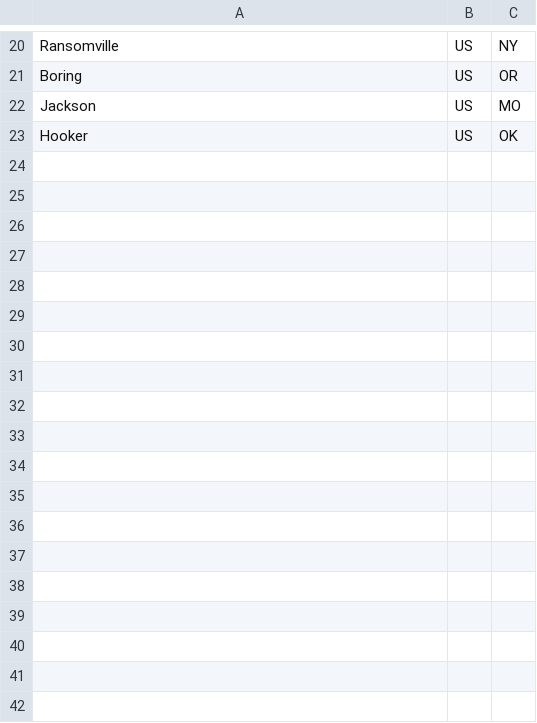
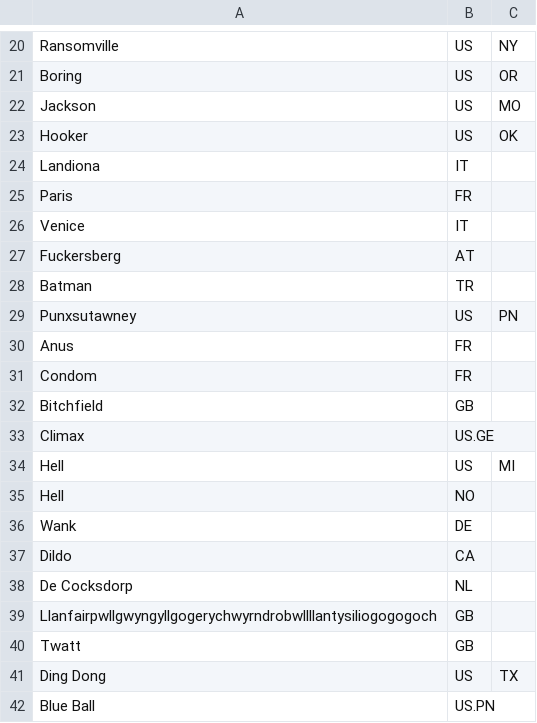
Before and after one commit to alexm622/owm_database, a CSV file: places.csv, drawn as a sheet; only a part is shown, gaps mark what is left out; the diff names each change by its address in the sheet, - before the commit and + after, or states it on an @@ line.

Commit message:
added a lot of places and an except statement

```diff
--- a/places.csv
+++ b/places.csv
+row 24: Landiona | IT
+row 25: Paris | FR
+row 26: Venice | IT
+row 27: Fuckersberg | AT
+row 28: Batman | TR
+row 29: Punxsutawney | US | PN
+row 30: Anus | FR
+row 31: Condom | FR
+row 32: Bitchfield | GB
+row 33: Climax | US.GE
+row 34: Hell | US | MI
+row 35: Hell | NO
+row 36: Wank | DE
+row 37: Dildo | CA
+row 38: De Cocksdorp | NL
+row 39: Llanfairpwllgwyngyllgogerychwyrndrobwllllantysiliogogogoch | GB
+row 40: Twatt | GB
+row 41: Ding Dong | US | TX
+row 42: Blue Ball | US.PN
```
Also changed, not shown: 1 other file.
